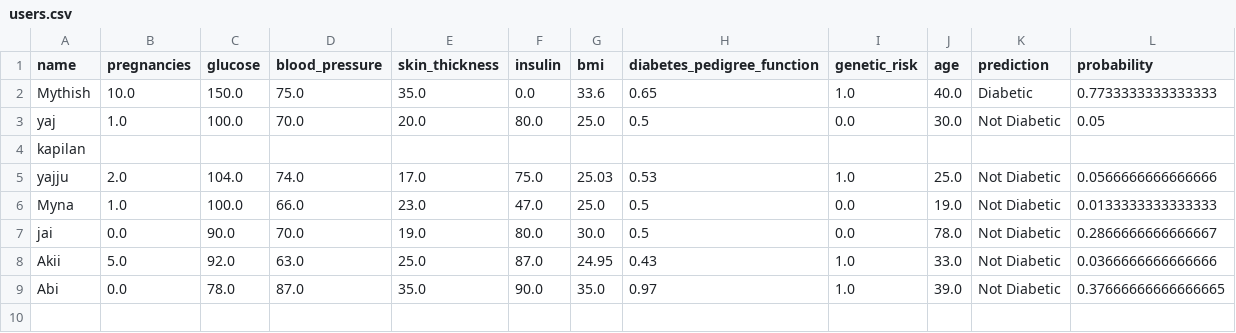
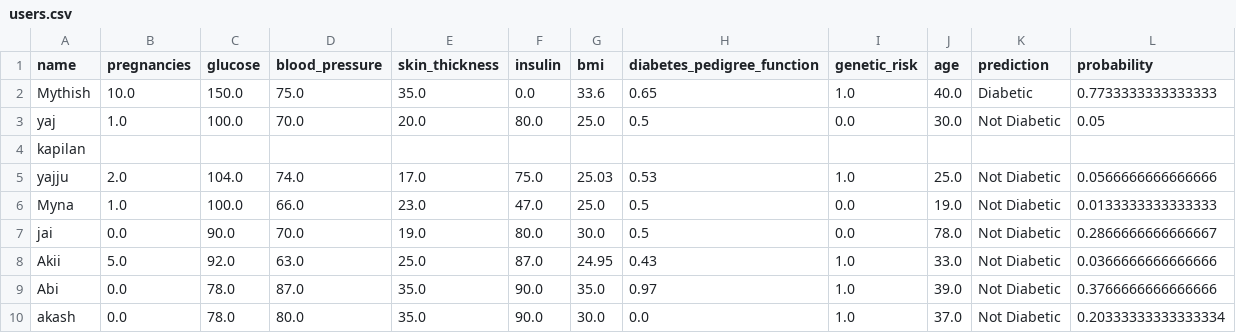
Before and after one commit to JaiAkash106/DiabetesInsight, a CSV file: data/users.csv, drawn as a sheet.

```diff
--- a/data/users.csv
+++ b/data/users.csv
@@ -8,2 +8,3 @@ jai,0.0,90.0,70.0,19.0,80.0,30.0,0.5,0.0,78.0,Not Diabetic,0.2866666666666667
 Akii,5.0,92.0,63.0,25.0,87.0,24.95,0.43,1.0,33.0,Not Diabetic,0.0366666666666666
-Abi,0.0,78.0,87.0,35.0,90.0,35.0,0.97,1.0,39.0,Not Diabetic,0.37666666666666665
+Abi,0.0,78.0,87.0,35.0,90.0,35.0,0.97,1.0,39.0,Not Diabetic,0.3766666666666666
+akash,0.0,78.0,80.0,35.0,90.0,30.0,0.0,1.0,37.0,Not Diabetic,0.20333333333333334
```
Also changed, not shown: 1 other file.
